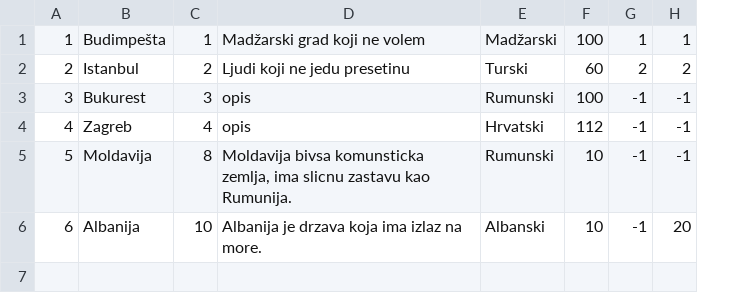
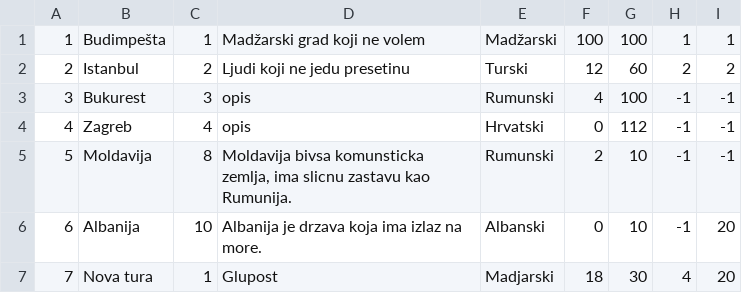
Before and after one commit to uslje13/turisticka-agencija, a CSV file: TravelAgency/Resources/Data/tours.csv, drawn as a sheet; the diff names each change by its address in the sheet, - before the commit and + after, or states it on an @@ line.

Commit message:
Reserve tour functionality completed

```diff
--- a/TravelAgency/Resources/Data/tours.csv
+++ b/TravelAgency/Resources/Data/tours.csv
+column F, rows 1-6: 100 | 12 | 4 | 0 | 2 | 0
+row 7: 7 | Nova tura | 1 | Glupost | Madjarski | 18 | 30 | 4 | 20
```
Also changed, not shown: 8 other files.
